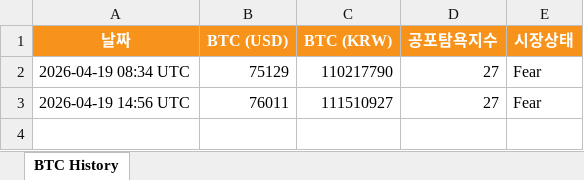
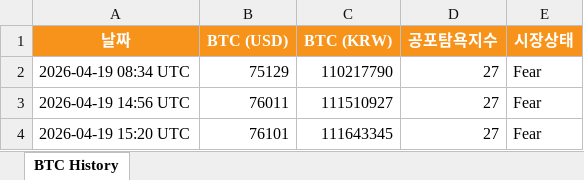
Before and after one commit to tesadale-ship-it/btc-monitor, an Excel workbook: btc_history.xlsx, sheet BTC History, drawn as a sheet; values as stored, in another font and other column widths than the file's, no borders; the diff names each change by its address in the sheet, - before the commit and + after, or states it on an @@ line.

```diff
--- a/btc_history.xlsx (sheet BTC History)
+++ b/btc_history.xlsx (sheet BTC History)
+row 4: 2026-04-19 15:20 UTC | 76101 | 111643345 | 27 | Fear
```
